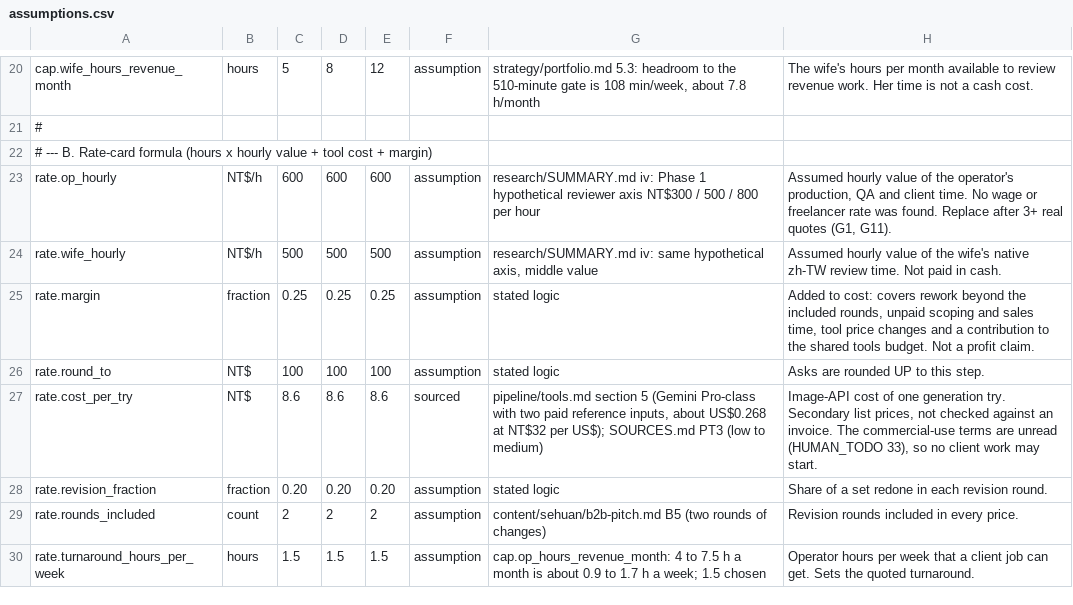
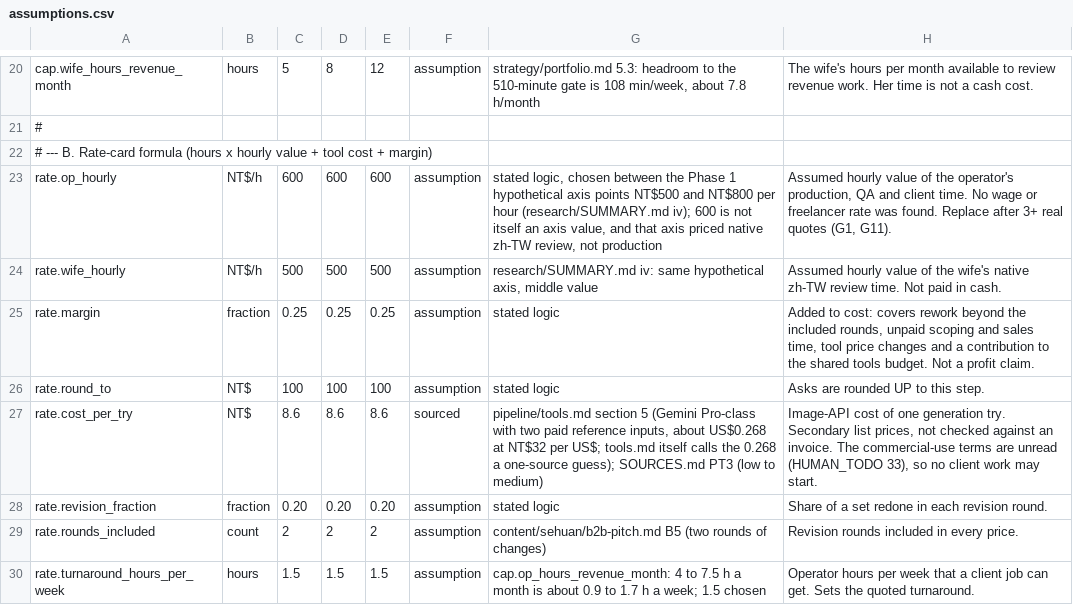
Before and after one commit to grantturner7-prog/Taiwan-AI-Influencers, a CSV file: monetisation/assumptions.csv, drawn as a sheet; only a part is shown, gaps mark what is left out.

```diff
--- a/monetisation/assumptions.csv
+++ b/monetisation/assumptions.csv
@@ -22,3 +22,3 @@ cap.wife_hours_revenue_month,hours,5,8,12,assumption,"strategy/portfolio.md 5.3:
 # --- B. Rate-card formula (hours x hourly value + tool cost + margin)
-rate.op_hourly,NT$/h,600,600,600,assumption,"research/SUMMARY.md iv: Phase 1 hypothetical reviewer axis NT$300 / 500 / 800 per hour","Assumed hourly value of the operator's production, QA and client time. No wage or freelancer rate was found. Replace after 3+ real quotes (G1, G11)."
+rate.op_hourly,NT$/h,600,600,600,assumption,"stated logic, chosen between the Phase 1 hypothetical axis points NT$500 and NT$800 per hour (research/SUMMARY.md iv); 600 is not itself an axis value, and that axis priced native zh-TW review, not production","Assumed hourly value of the operator's production, QA and client time. No wage or freelancer rate was found. Replace after 3+ real quotes (G1, G11)."
 rate.wife_hourly,NT$/h,500,500,500,assumption,"research/SUMMARY.md iv: same hypothetical axis, middle value","Assumed hourly value of the wife's native zh-TW review time. Not paid in cash."
@@ -26,3 +26,3 @@ rate.margin,fraction,0.25,0.25,0.25,assumption,"stated logic","Added to cost: co
 rate.round_to,NT$,100,100,100,assumption,"stated logic","Asks are rounded UP to this step."
-rate.cost_per_try,NT$,8.6,8.6,8.6,sourced,"pipeline/tools.md section 5 (Gemini Pro-class with two paid reference inputs, about US$0.268 at NT$32 per US$); SOURCES.md PT3 (low to medium)","Image-API cost of one generation try. Secondary list prices, not checked against an invoice. The commercial-use terms are unread (HUMAN_TODO 33), so no client work may start."
+rate.cost_per_try,NT$,8.6,8.6,8.6,sourced,"pipeline/tools.md section 5 (Gemini Pro-class with two paid reference inputs, about US$0.268 at NT$32 per US$; tools.md itself calls the 0.268 a one-source guess); SOURCES.md PT3 (low to medium)","Image-API cost of one generation try. Secondary list prices, not checked against an invoice. The commercial-use terms are unread (HUMAN_TODO 33), so no client work may start."
 rate.revision_fraction,fraction,0.20,0.20,0.20,assumption,"stated logic","Share of a set redone in each revision round."
```
Also changed, not shown: monetisation/outreach/target-list-ai-tools.csv, monetisation/outreach/target-list-fashion.csv, 24 other files.
